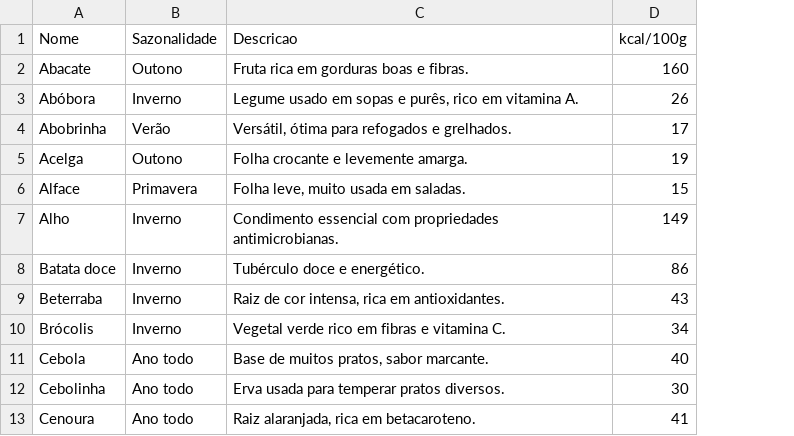
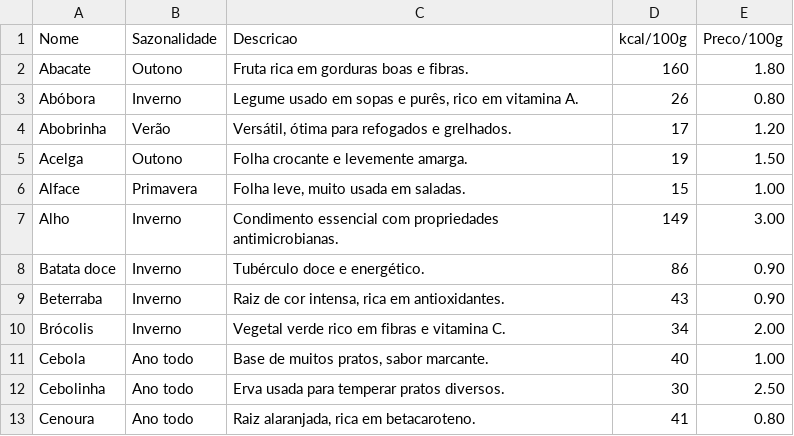
Before and after one commit to rafaelghiorzi/Projeto-1-IIA, a CSV file: data/produtos.csv, drawn as a sheet; only a part is shown; the diff names each change by its address in the sheet, - before the commit and + after, or states it on an @@ line.

```diff
--- a/data/produtos.csv
+++ b/data/produtos.csv
+column E (Preco/100g), rows 2-13: 1.80 | 0.80 | 1.20 | 1.50 | 1.00 | 3.00 | 0.90 | 0.90 | 2.00 | 1.00 | 2.50 | 0.80
```
Also changed, not shown: 3 other files.
